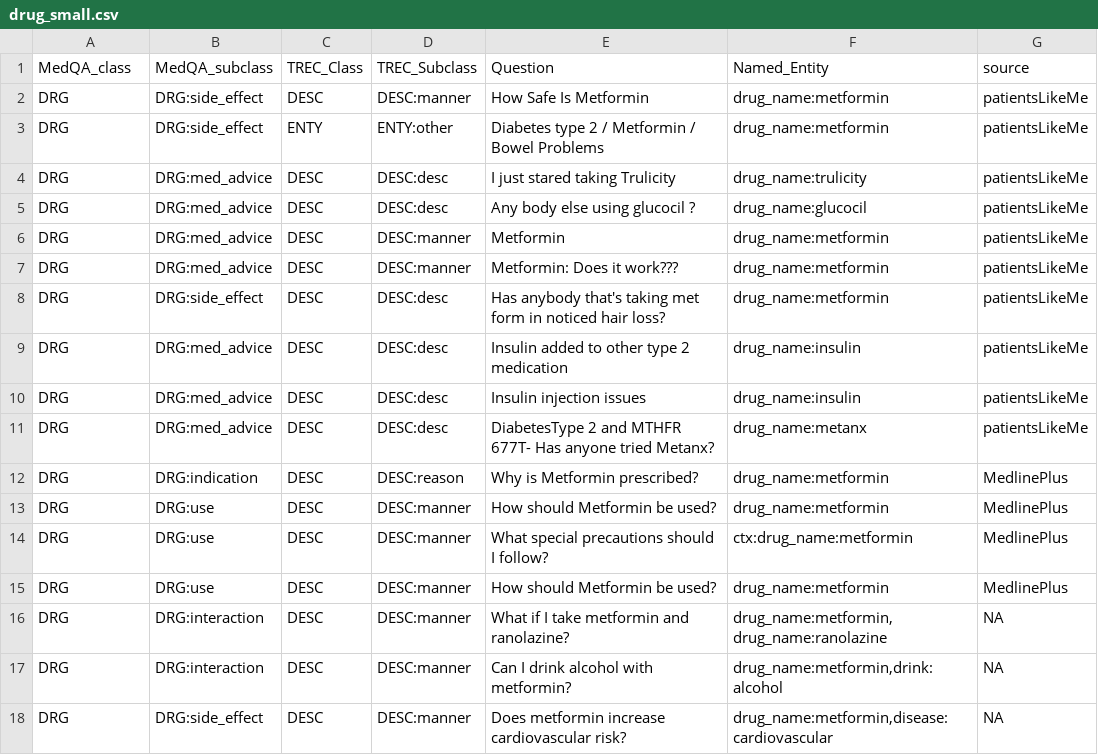
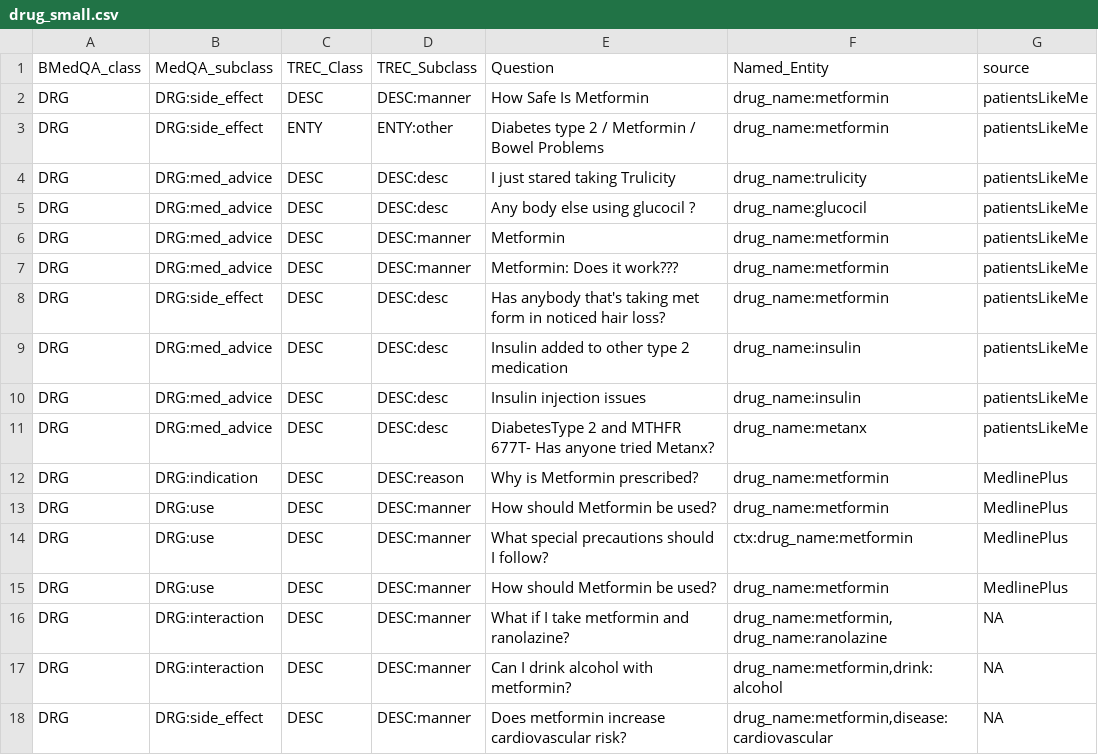
Before and after one commit to gtesei/In-Depth-Question-Classification-Using-Convolutional-Neural-Networks, a CSV file: drug_small.csv, drawn as a sheet.

```diff
--- a/drug_small.csv
+++ b/drug_small.csv
@@ -1,2 +1,2 @@
-MedQA_class,MedQA_subclass,TREC_Class,TREC_Subclass,Question,Named_Entity,source
+BMedQA_class,MedQA_subclass,TREC_Class,TREC_Subclass,Question,Named_Entity,source
 DRG,DRG:side_effect,DESC,DESC:manner,How Safe Is Metformin,drug_name:metformin,patientsLikeMe
```
Also changed, not shown: 3 other files.
